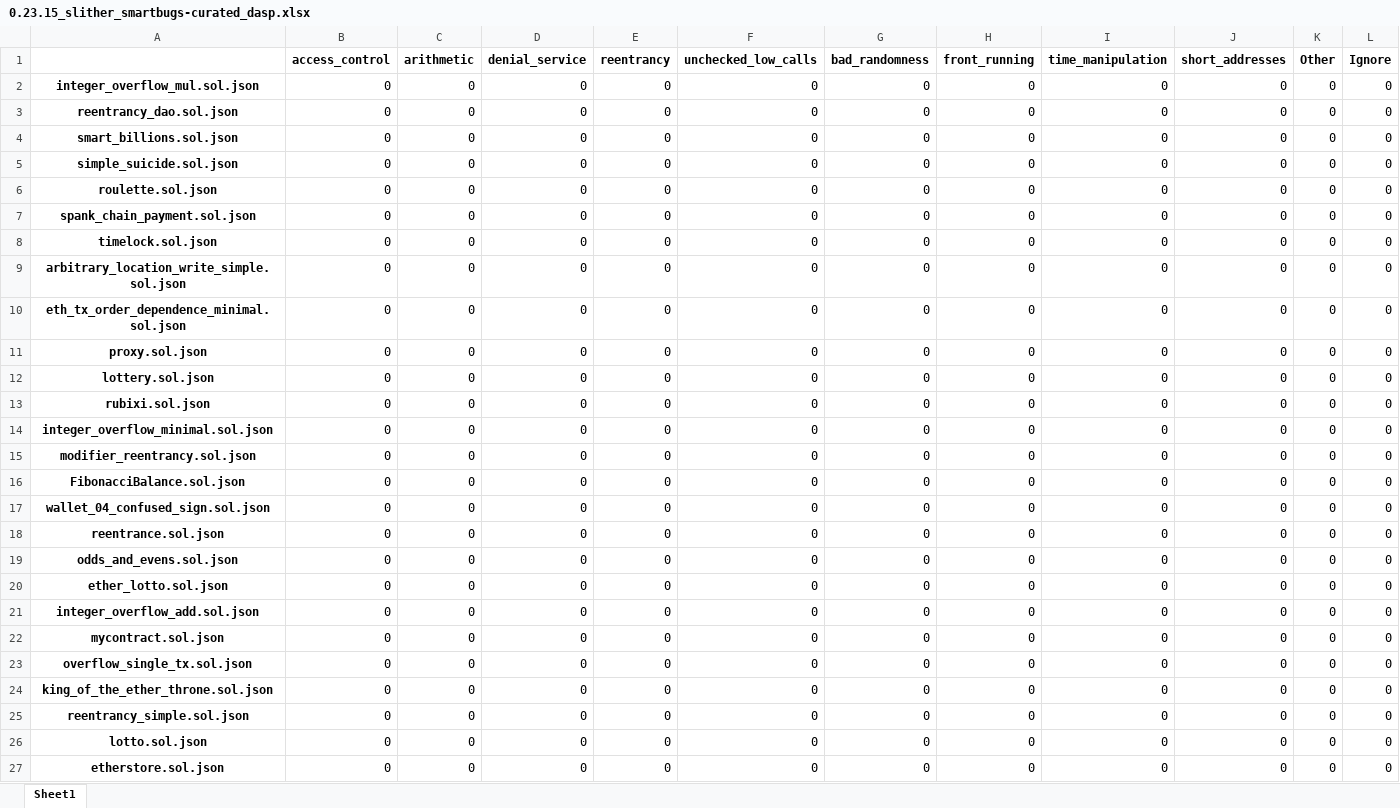
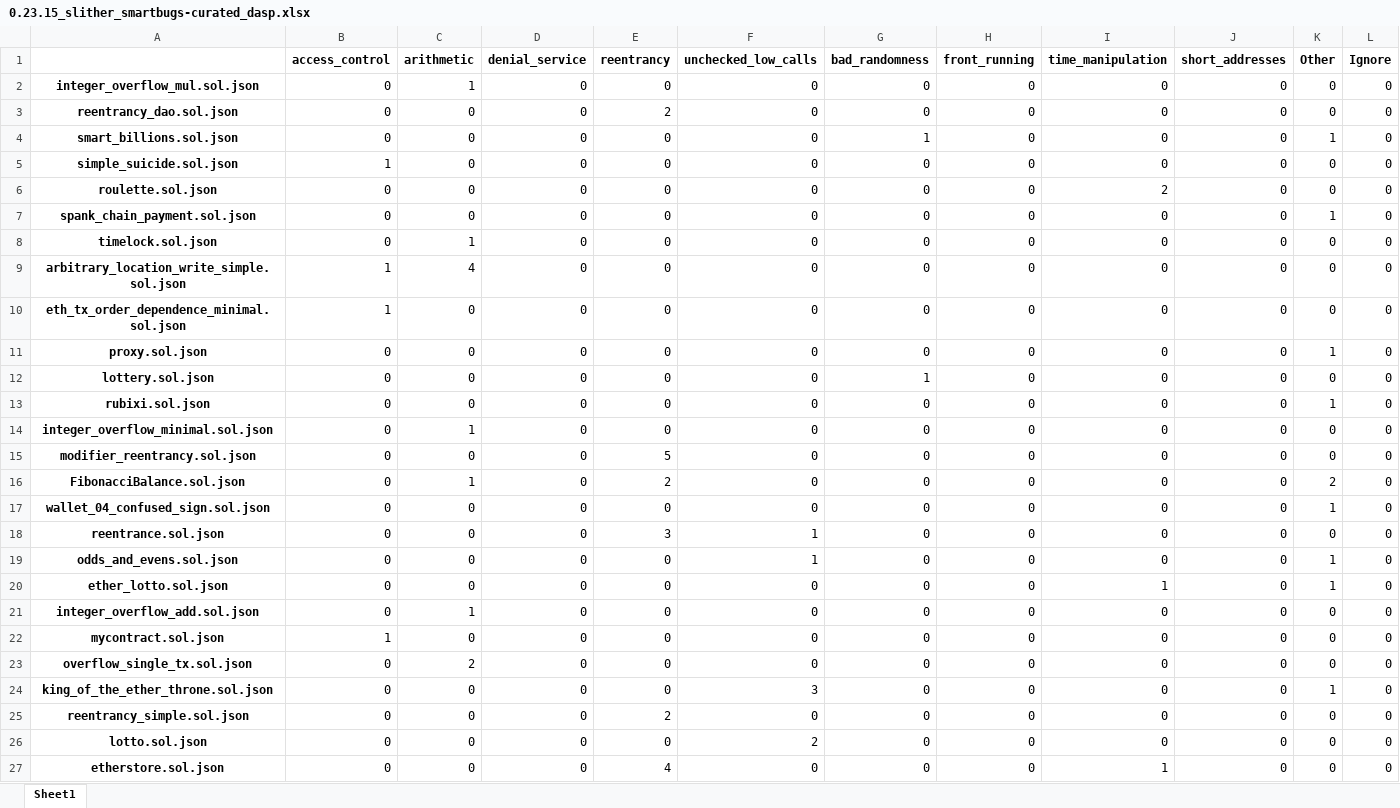
Before and after one commit to drinith/analysis_mestrado, an Excel workbook: mythril/0.23.15_smartbugs-curated/0.23.15_slither_smartbugs-curated_dasp.xlsx, sheet Sheet1, drawn as a sheet; only a part is shown; values as stored, in another font and other column widths than the file's, no borders; the diff covers the shown part only; the diff names each change by its address in the sheet, - before the commit and + after, or states it on an @@ line.

```diff
--- a/mythril/0.23.15_smartbugs-curated/0.23.15_slither_smartbugs-curated_dasp.xlsx (sheet Sheet1)
+++ b/mythril/0.23.15_smartbugs-curated/0.23.15_slither_smartbugs-curated_dasp.xlsx (sheet Sheet1)
-C2 (arithmetic): 0
+C2 (arithmetic): 1
-E3 (reentrancy): 0
+E3 (reentrancy): 2
-G4 (bad_randomness): 0
+G4 (bad_randomness): 1
-K4 (Other): 0
+K4 (Other): 1
-B5 (access_control): 0
+B5 (access_control): 1
-I6 (time_manipulation): 0
+I6 (time_manipulation): 2
-K7 (Other): 0
+K7 (Other): 1
-C8 (arithmetic): 0
+C8 (arithmetic): 1
-B9:B10 (access_control): 0
+B9:B10 (access_control): 1
-C9 (arithmetic): 0
+C9 (arithmetic): 4
-K11 (Other): 0
+K11 (Other): 1
-G12 (bad_randomness): 0
+G12 (bad_randomness): 1
-K13 (Other): 0
+K13 (Other): 1
-C14 (arithmetic): 0
+C14 (arithmetic): 1
-E15 (reentrancy): 0
+E15 (reentrancy): 5
-C16 (arithmetic): 0
+C16 (arithmetic): 1
-E16 (reentrancy): 0
+E16 (reentrancy): 2
-K16 (Other): 0
+K16 (Other): 2
-K17 (Other): 0
+K17 (Other): 1
-E18 (reentrancy): 0
+E18 (reentrancy): 3
-F18:F19 (unchecked_low_calls): 0
+F18:F19 (unchecked_low_calls): 1
-K19:K20 (Other): 0
+K19:K20 (Other): 1
-I20 (time_manipulation): 0
+I20 (time_manipulation): 1
-C21 (arithmetic): 0
+C21 (arithmetic): 1
-B22 (access_control): 0
+B22 (access_control): 1
-C23 (arithmetic): 0
+C23 (arithmetic): 2
-F24 (unchecked_low_calls): 0
+F24 (unchecked_low_calls): 3
-K24 (Other): 0
+K24 (Other): 1
-E25 (reentrancy): 0
+E25 (reentrancy): 2
-F26 (unchecked_low_calls): 0
+F26 (unchecked_low_calls): 2
-E27 (reentrancy): 0
+E27 (reentrancy): 4
-I27 (time_manipulation): 0
+I27 (time_manipulation): 1
```
Also changed, not shown: 23 edited cells elsewhere in this sheet, mythril/0.23.15_smartbugs-curated/0.23.15_slither_smartbugs-curated_dasp_soma.xlsx, mythril/0.23.15_smartbugs-curated/acurado.xlsx, 8 other files.
